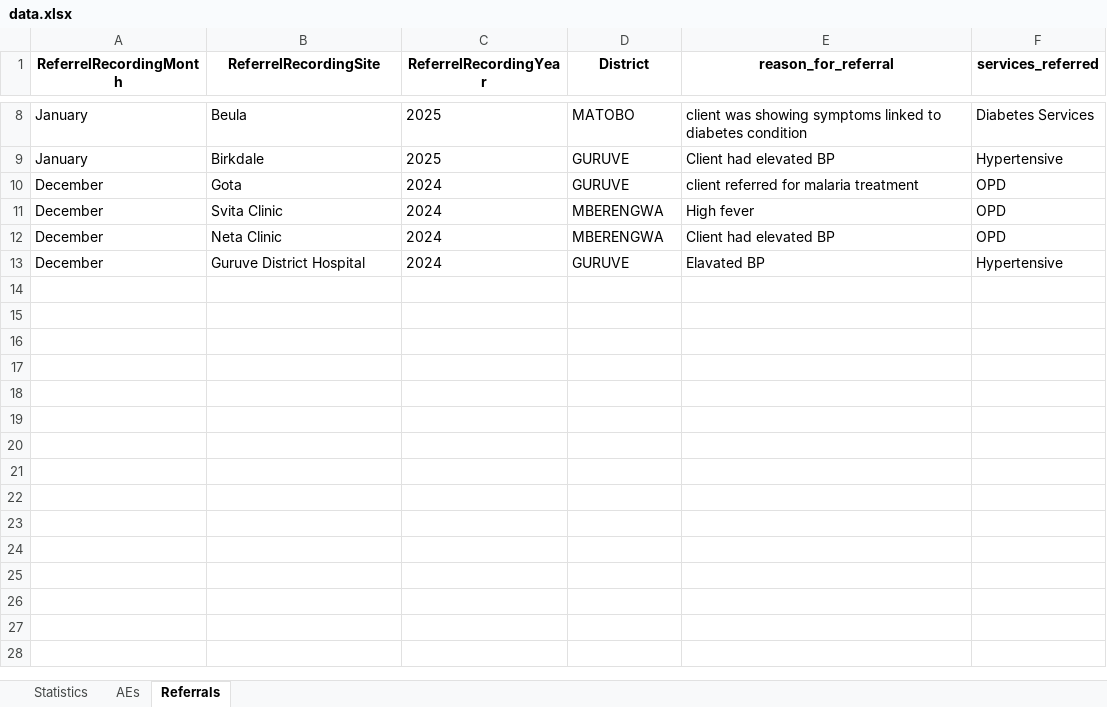
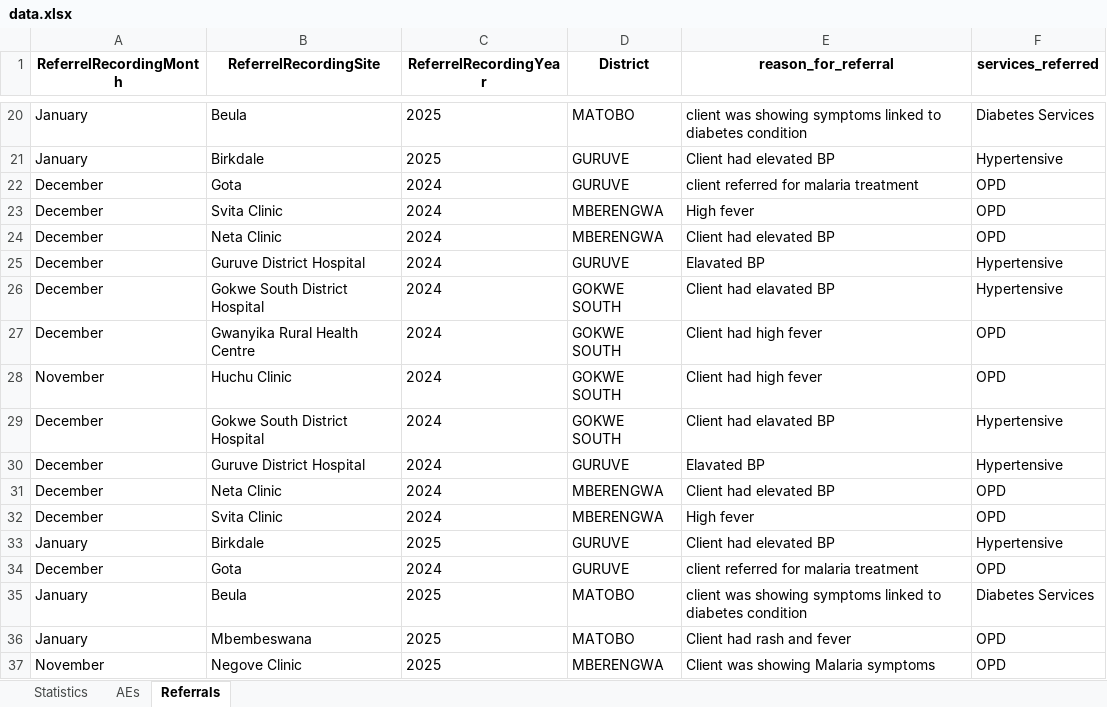
Before and after one commit to ashleymutenha/zazic-commcareManipulation, an Excel workbook: data.xlsx, sheet Referrals, drawn as a sheet; only a part is shown, gaps mark what is left out; values as stored, in another font and other column widths than the file's, no borders; the diff covers the shown part only; the diff names each change by its address in the sheet, - before the commit and + after, or states it on an @@ line.

```diff
--- a/data.xlsx (sheet Referrals)
+++ b/data.xlsx (sheet Referrals)
+row 26: December | Gokwe South District Hospital | 2024 | GOKWE SOUTH | Client had elavated BP | Hypertensive
+row 27: December | Gwanyika Rural Health Centre | 2024 | GOKWE SOUTH | Client had high fever | OPD
+row 28: November | Huchu Clinic | 2024 | GOKWE SOUTH | Client had high fever | OPD
+row 29: December | Gokwe South District Hospital | 2024 | GOKWE SOUTH | Client had elavated BP | Hypertensive
+row 30: December | Guruve District Hospital | 2024 | GURUVE | Elavated BP | Hypertensive
+row 31: December | Neta Clinic | 2024 | MBERENGWA | Client had elevated BP | OPD
+row 32: December | Svita Clinic | 2024 | MBERENGWA | High fever | OPD
+row 33: January | Birkdale | 2025 | GURUVE | Client had elevated BP | Hypertensive
+row 34: December | Gota | 2024 | GURUVE | client referred for malaria treatment | OPD
+row 35: January | Beula | 2025 | MATOBO | client was showing symptoms linked to diabetes condition | Diabetes Services
+row 36: January | Mbembeswana | 2025 | MATOBO | Client had rash and fever | OPD
+row 37: November | Negove Clinic | 2025 | MBERENGWA | Client was showing Malaria symptoms | OPD
```
Also changed, not shown: 12 added rows elsewhere in this sheet, sheet Statistics, sheet AEs, test.xlsx, 4 other files.
